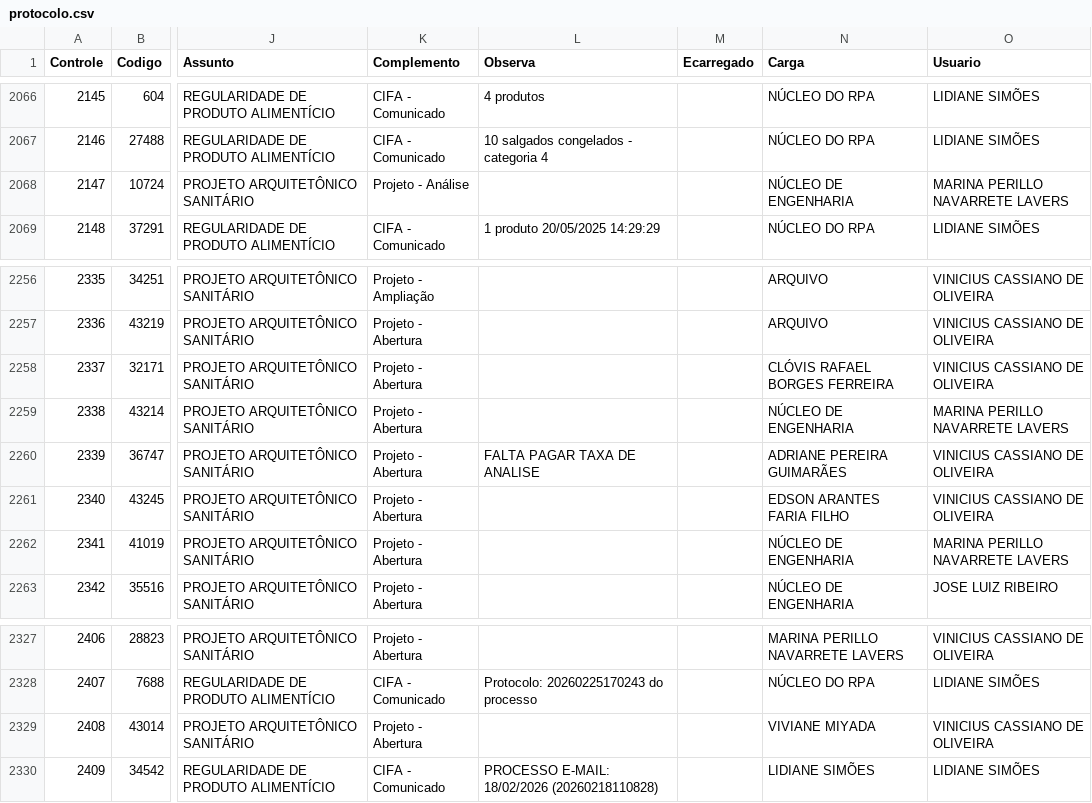
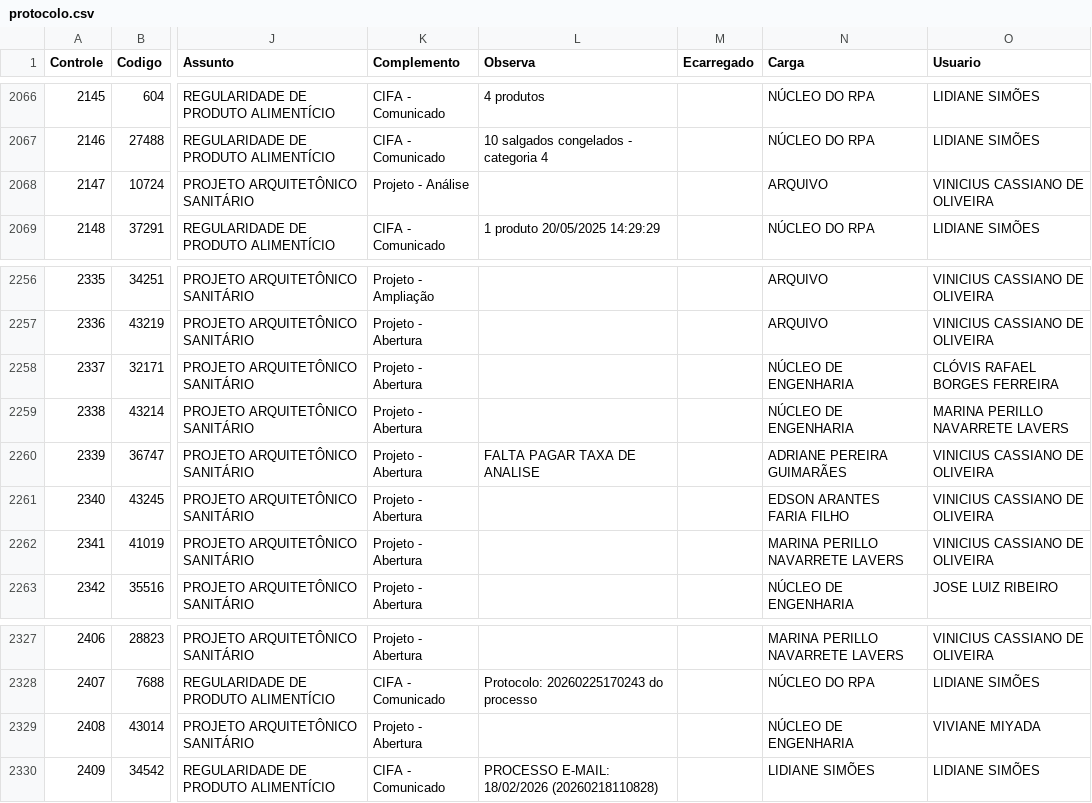
Before and after one commit to VisaAnapolis/APP, a CSV file: data/protocolo.csv, drawn as a sheet; only a part is shown, gaps mark what is left out; the diff names each change by its address in the sheet, - before the commit and + after, or states it on an @@ line.

```diff
--- a/data/protocolo.csv
+++ b/data/protocolo.csv
-N2068 (Carga): NÚCLEO DE ENGENHARIA
+N2068 (Carga): ARQUIVO
-O2068 (Usuario): MARINA PERILLO NAVARRETE LAVERS
+O2068 (Usuario): VINICIUS CASSIANO DE OLIVEIRA
-N2258 (Carga): CLÓVIS RAFAEL BORGES FERREIRA
+N2258 (Carga): NÚCLEO DE ENGENHARIA
-O2258 (Usuario): VINICIUS CASSIANO DE OLIVEIRA
+O2258 (Usuario): CLÓVIS RAFAEL BORGES FERREIRA
-N2262 (Carga): NÚCLEO DE ENGENHARIA
+N2262 (Carga): MARINA PERILLO NAVARRETE LAVERS
-O2262 (Usuario): MARINA PERILLO NAVARRETE LAVERS
+O2262 (Usuario): VINICIUS CASSIANO DE OLIVEIRA
-N2329 (Carga): VIVIANE MIYADA
+N2329 (Carga): NÚCLEO DE ENGENHARIA
-O2329 (Usuario): VINICIUS CASSIANO DE OLIVEIRA
+O2329 (Usuario): VIVIANE MIYADA
```
Also changed, not shown: data/rdpf.csv, data/tramitacao.csv, 29 other files.
